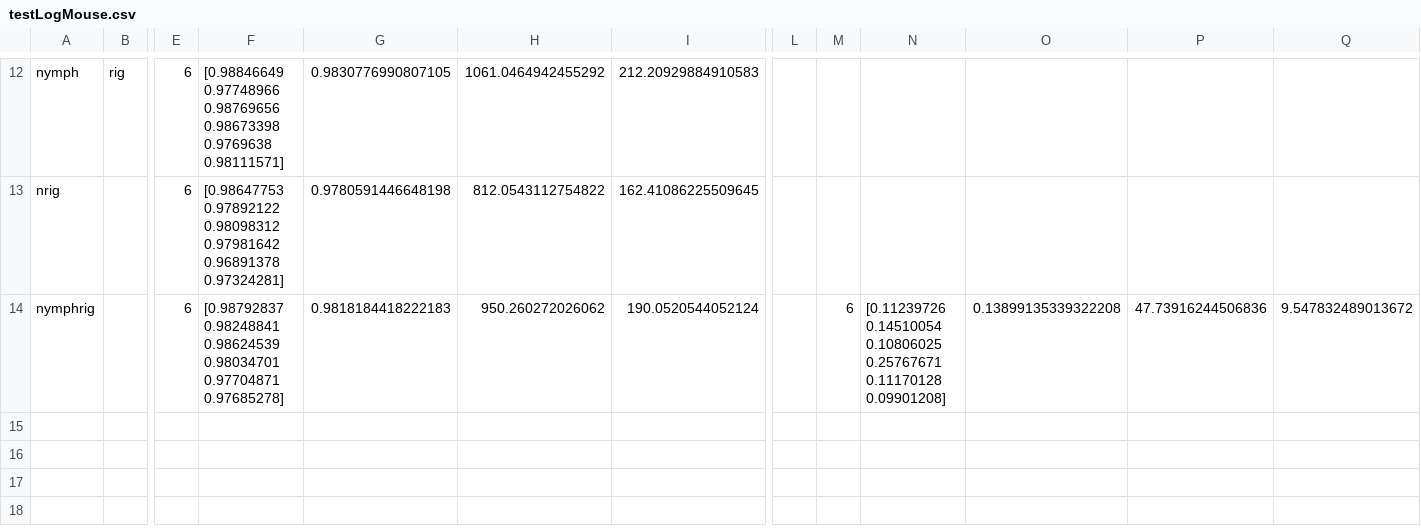
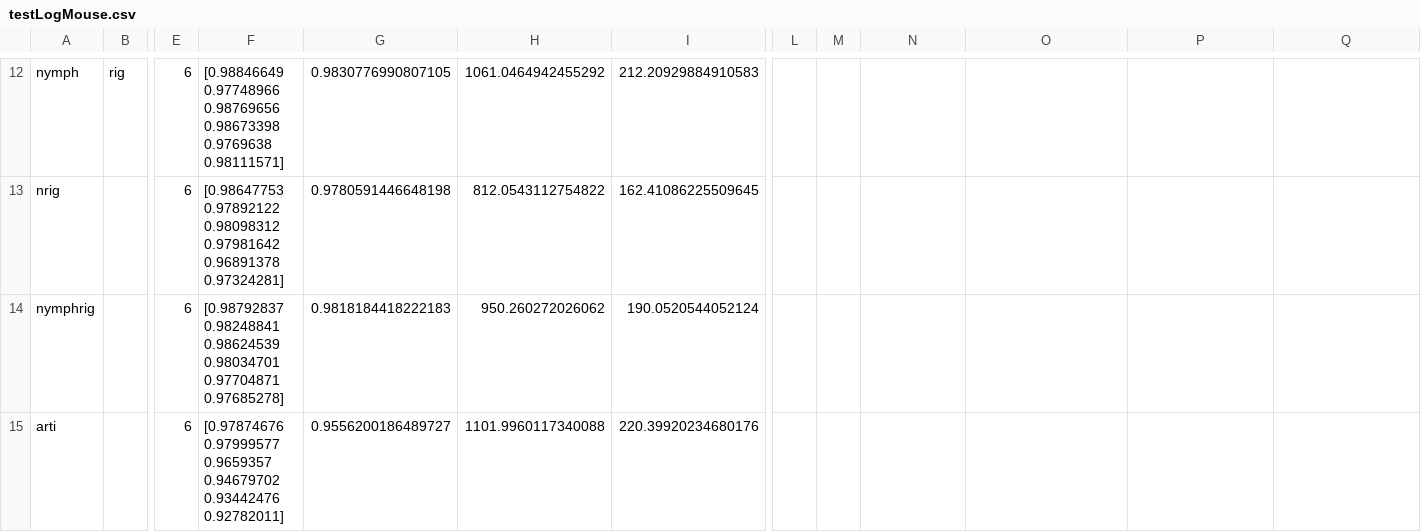
Before and after one commit to kong4580/6dofstylus, a CSV file: redesign/testLogMouse.csv, drawn as a sheet; only a part is shown, gaps mark what is left out; rows hold the shown columns only; the diff names each change by its address in the sheet, - before the commit and + after, or states it on an @@ line.

```diff
--- a/redesign/testLogMouse.csv
+++ b/redesign/testLogMouse.csv
-M14: 6
+M14: (empty)
-N14: [0.11239726 0.14510054 0.10806025 0.25767671 0.11170128 0.09901208]
+N14: (empty)
-O14: 0.13899135339322208
+O14: (empty)
-P14: 47.73916244506836
+P14: (empty)
-Q14: 9.547832489013672
+Q14: (empty)
+row 15: arti |  | 6 | [0.97874676 0.97999577 0.9659357 0.94679702 0.93442476 0.92782011] | 0.9556200186489727 | 1101.9960117340088 | 220.39920234680176
```
Also changed, not shown: 1 other file.
